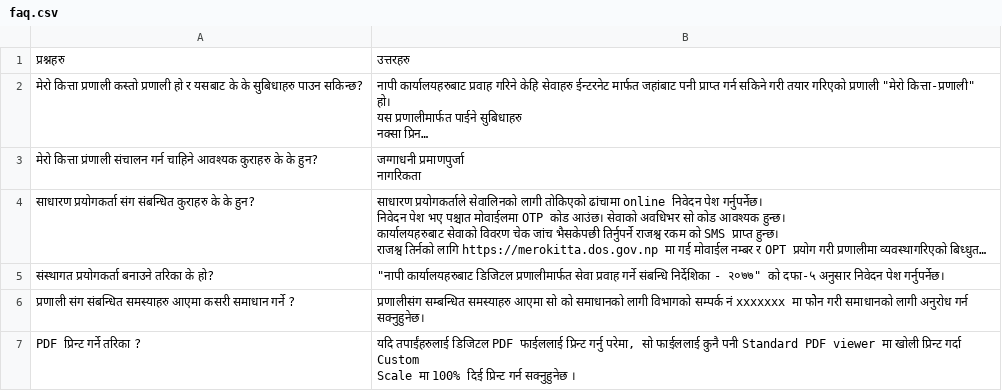
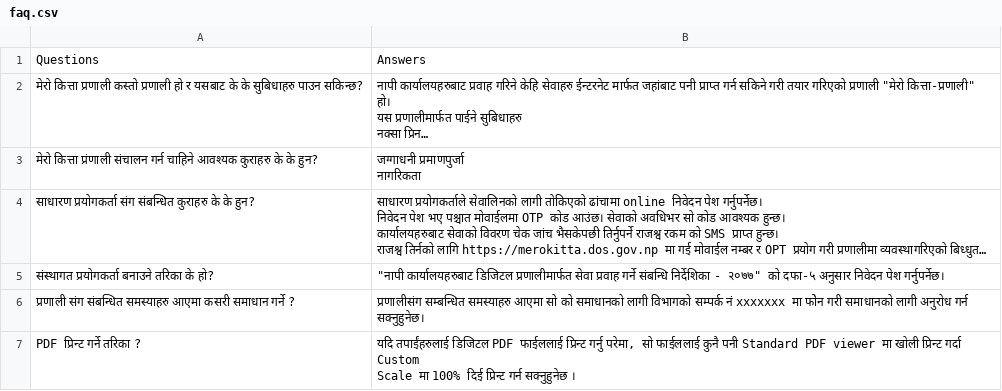
Before and after one commit to R3hetwal/task, a CSV file: scraped/faq.csv, drawn as a sheet; long unchanged cells end in …; removed rows and columns are numbered as before the commit, all else as after; the diff names each change by its address in the sheet, - before the commit and + after, or states it on an @@ line.

```diff
--- a/scraped/faq.csv
+++ b/scraped/faq.csv
-row 1: प्रश्नहरु | उत्तरहरु
+row 1: Questions | Answers
```
Also changed, not shown: scraped/anyaupayogisamagri.csv, scraped/downloadniyamawali.csv, 9 other files.
